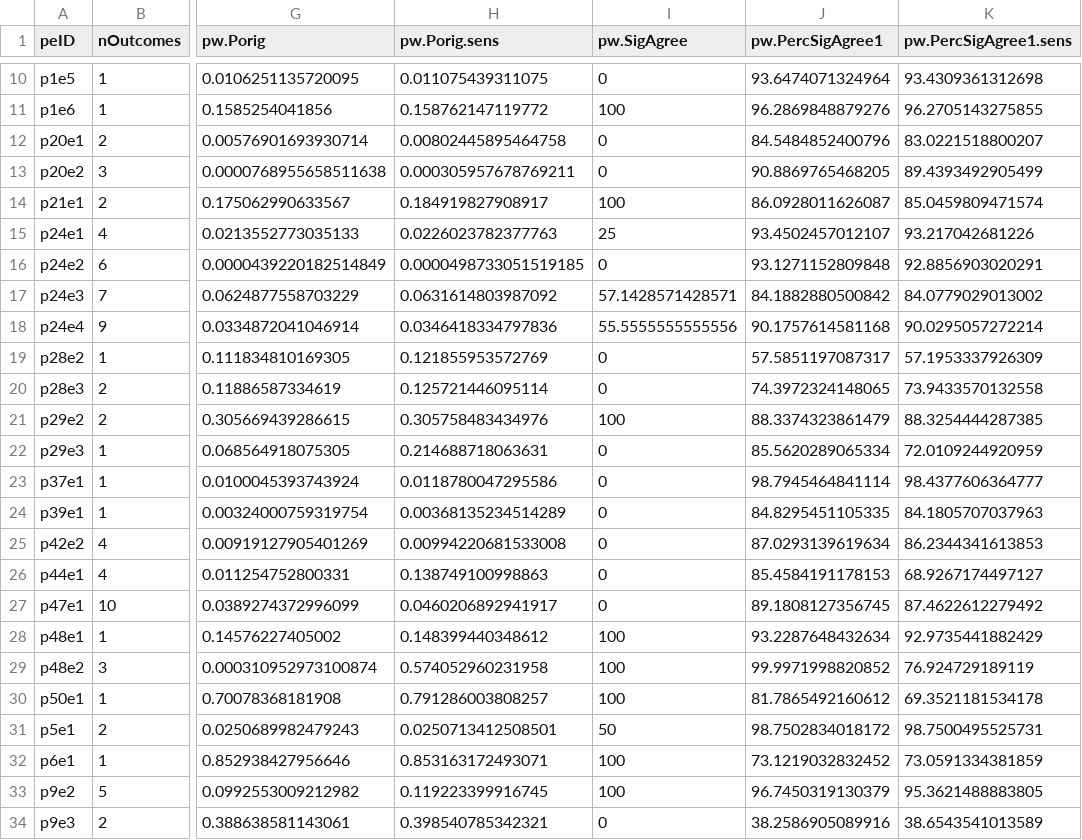
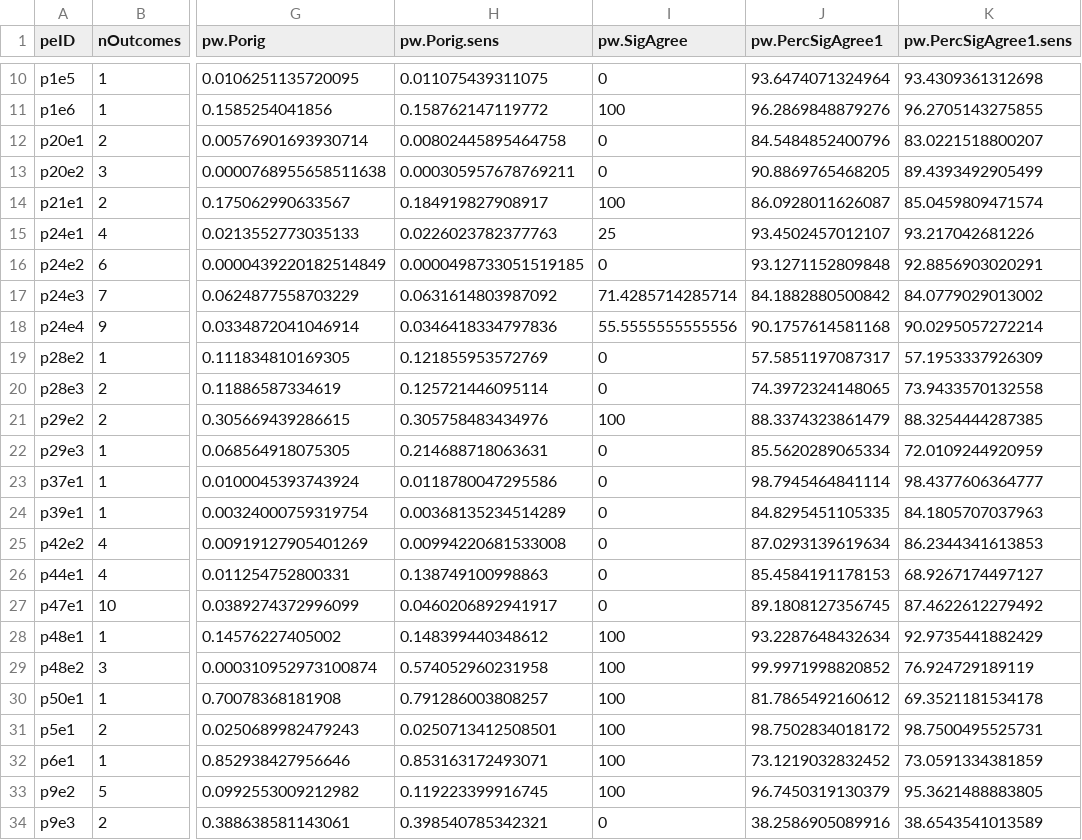
Before and after one commit to mayamathur/rpcb, a CSV file: Prepped data/prepped_exp_level_data_pw_metrics.csv, drawn as a sheet; only a part is shown, gaps mark what is left out; the diff names each change by its address in the sheet, - before the commit and + after, or states it on an @@ line.

```diff
--- a/Prepped data/prepped_exp_level_data_pw_metrics.csv
+++ b/Prepped data/prepped_exp_level_data_pw_metrics.csv
-I17 (pw.SigAgree): 57.1428571428571
+I17 (pw.SigAgree): 71.4285714285714
-I31 (pw.SigAgree): 50
+I31 (pw.SigAgree): 100
```
Also changed, not shown: Prepped data/codebook_for_prepped_data.csv, Prepped data/prepped_outcome_level_data_pw_metrics.csv, 13 other files.
